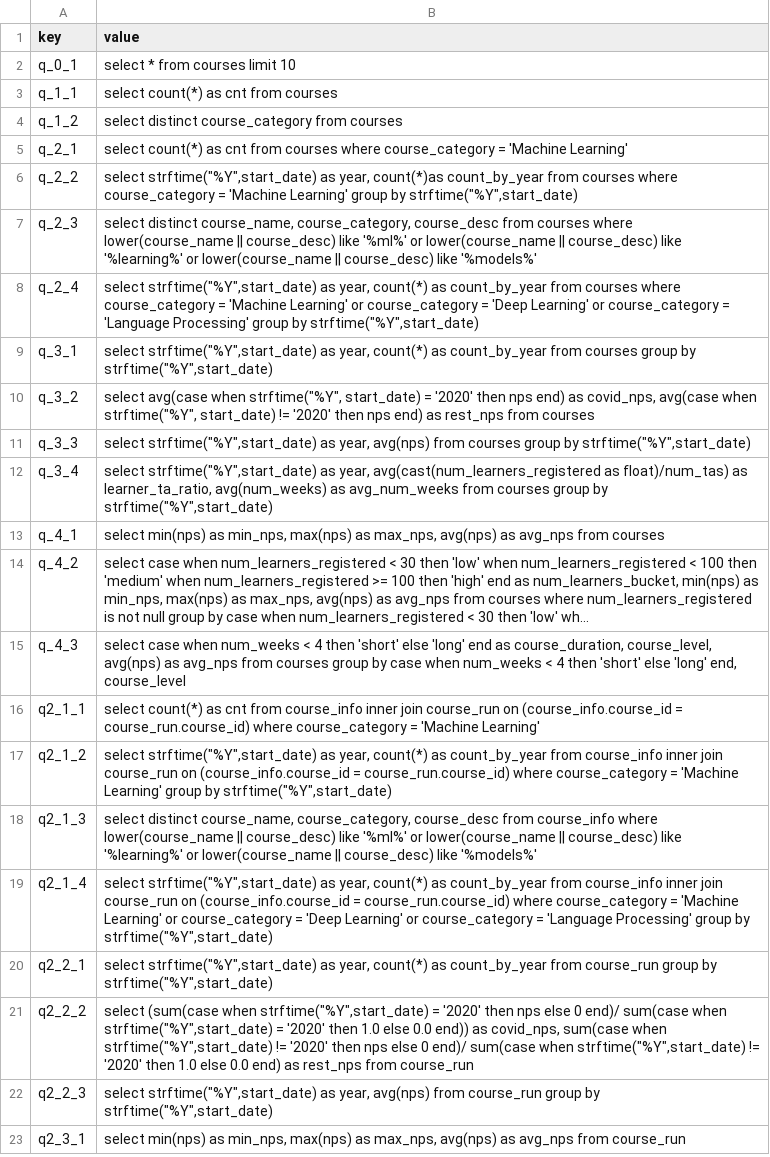
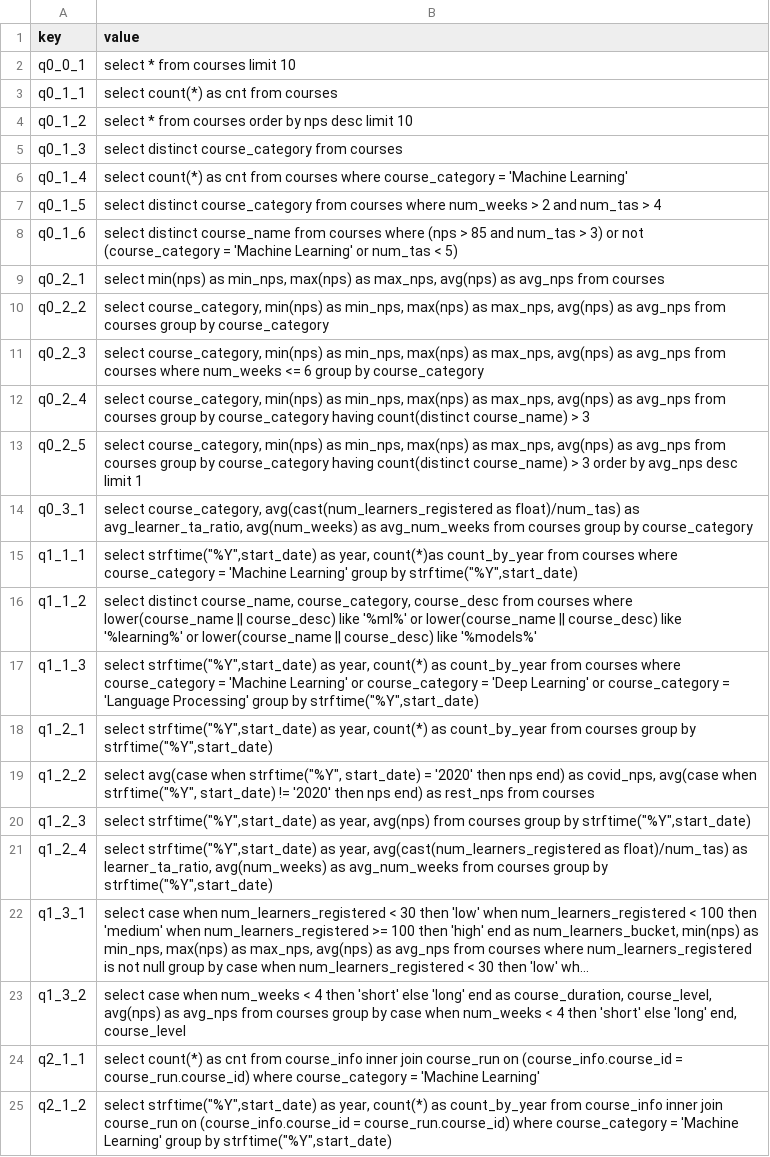
Before and after one commit to uplimit/course-intermediate-sql, a CSV file: sql_course/data/project_solutions.csv, drawn as a sheet; only a part is shown; the shorter side is filled out with more unchanged rows; long unchanged cells end in …; removed rows and columns are numbered as before the commit, all else as after; the diff names each change by its address in the sheet, - before the commit and + after, or states it on an @@ line.

Commit message:
Update project_solutions.csv
added one more week for this run - appropriately updating solution key

```diff
--- a/sql_course/data/project_solutions.csv
+++ b/sql_course/data/project_solutions.csv
-A2 (key): q_0_1
+A2 (key): q0_0_1
-A3 (key): q_1_1
+A3 (key): q0_1_1
+row 4: q0_1_2 | select * from courses order by nps desc limit 10
-A5 (key): q_1_2
+A5 (key): q0_1_3
-A6 (key): q_2_1
+A6 (key): q0_1_4
+row 7: q0_1_5 | select distinct course_category from courses where num_weeks > 2 and num_tas > 4
+row 8: q0_1_6 | select distinct course_name from courses where (nps > 85 and num_tas > 3) or not (course_category = 'Machine Learning' or num_tas < 5)
+row 9: q0_2_1 | select min(nps) as min_nps, max(nps) as max_nps, avg(nps) as avg_nps from courses
+row 10: q0_2_2 | select course_category, min(nps) as min_nps, max(nps) as max_nps, avg(nps) as avg_nps from courses group by course_category
+row 11: q0_2_3 | select course_category, min(nps) as min_nps, max(nps) as max_nps, avg(nps) as avg_nps from courses where num_weeks <= 6 group by course_category
+row 12: q0_2_4 | select course_category, min(nps) as min_nps, max(nps) as max_nps, avg(nps) as avg_nps from courses group by course_category having count(distinct course_name) > 3
+row 13: q0_2_5 | select course_category, min(nps) as min_nps, max(nps) as max_nps, avg(nps) as avg_nps from courses group by course_category having count(distinct course_name) > 3 order by avg_nps desc limit 1
+row 14: q0_3_1 | select course_category, avg(cast(num_learners_registered as float)/num_tas) as avg_learner_ta_ratio, avg(num_weeks) as avg_num_weeks from courses group by course_category
-A15 (key): q_2_2
+A15 (key): q1_1_1
-A16 (key): q_2_3
+A16 (key): q1_1_2
-A17 (key): q_2_4
+A17 (key): q1_1_3
-A18 (key): q_3_1
+A18 (key): q1_2_1
-A19 (key): q_3_2
+A19 (key): q1_2_2
-A20 (key): q_3_3
+A20 (key): q1_2_3
-A21 (key): q_3_4
+A21 (key): q1_2_4
-row 13: q_4_1 | select min(nps) as min_nps, max(nps) as max_nps, avg(nps) as avg_nps from courses
-A22 (key): q_4_2
+A22 (key): q1_3_1
-A23 (key): q_4_3
+A23 (key): q1_3_2
```
